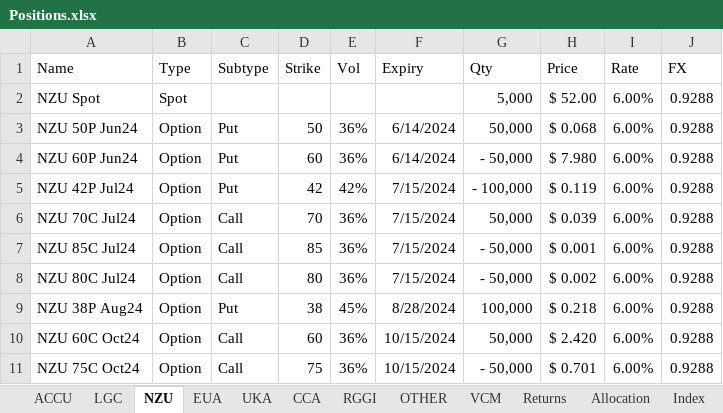
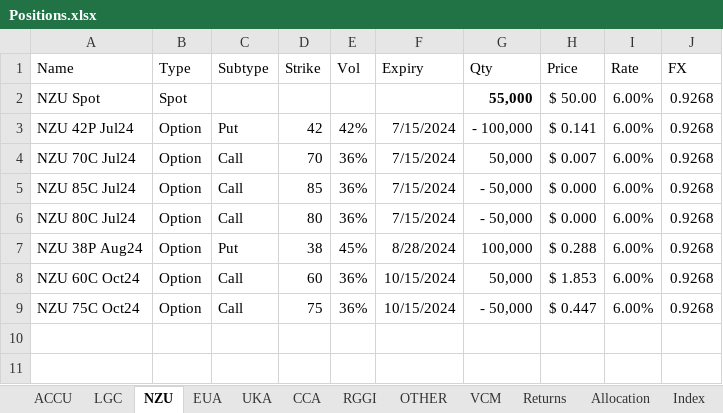
Before and after one commit to SamCurtis111/Carbon_Report, an Excel workbook: Positions.xlsx, sheet NZU, drawn as a sheet; values as stored, in another font and other column widths than the file's, no borders; conditional formats not drawn; removed rows and columns are numbered as before the commit, all else as after; the diff names each change by its address in the sheet, - before the commit and + after, or states it on an @@ line.

```diff
--- a/Positions.xlsx (sheet NZU)
+++ b/Positions.xlsx (sheet NZU)
-G2 (Qty): 5,000
+G2 (Qty): 55,000
-G2 bold: off
+G2 bold: on
-H2 (Price): $ 52.00
+H2 (Price): $ 50.00
-J2 (FX): 0.9288
+J2 (FX): 0.9268
-row 3: NZU 50P Jun24 | Option | Put | 50 | 36% | 6/14/2024 | 50,000 | $ 0.068 | 6.00% | 0.9288
-row 4: NZU 60P Jun24 | Option | Put | 60 | 36% | 6/14/2024 | - 50,000 | $ 7.980 | 6.00% | 0.9288
-H3 (Price): $ 0.119
+H3 (Price): $ 0.141
-J3:J9 (FX): 0.9288
+J3:J9 (FX): 0.9268
-H4 (Price): $ 0.039
+H4 (Price): $ 0.007
-H5 (Price): $ 0.001
+H5 (Price): $ 0.000
-H6 (Price): $ 0.002
+H6 (Price): $ 0.000
-H7 (Price): $ 0.218
+H7 (Price): $ 0.288
-H8 (Price): $ 2.420
+H8 (Price): $ 1.853
-H9 (Price): $ 0.701
+H9 (Price): $ 0.447
```
Also changed, not shown: sheet Prices, sheet Price_Reference, sheet EUA, sheet OTHER, sheet EUA_Prices, sheet Returns, 8 more sheets, formulas that keep their value, EUA PnL Output.xlsx, NZU PnL Output.xlsx, 8 other files.
